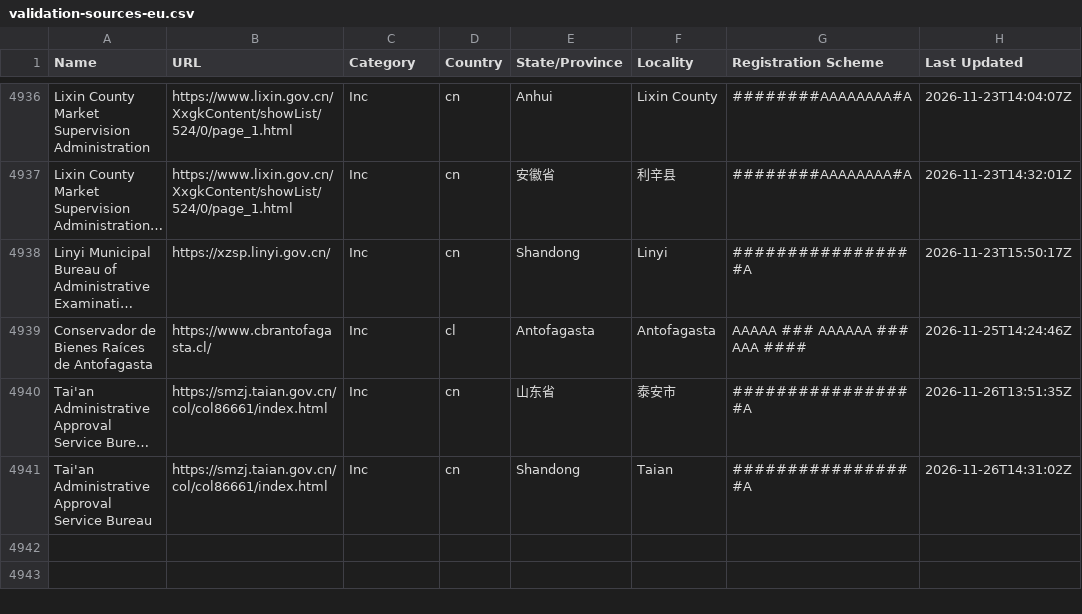
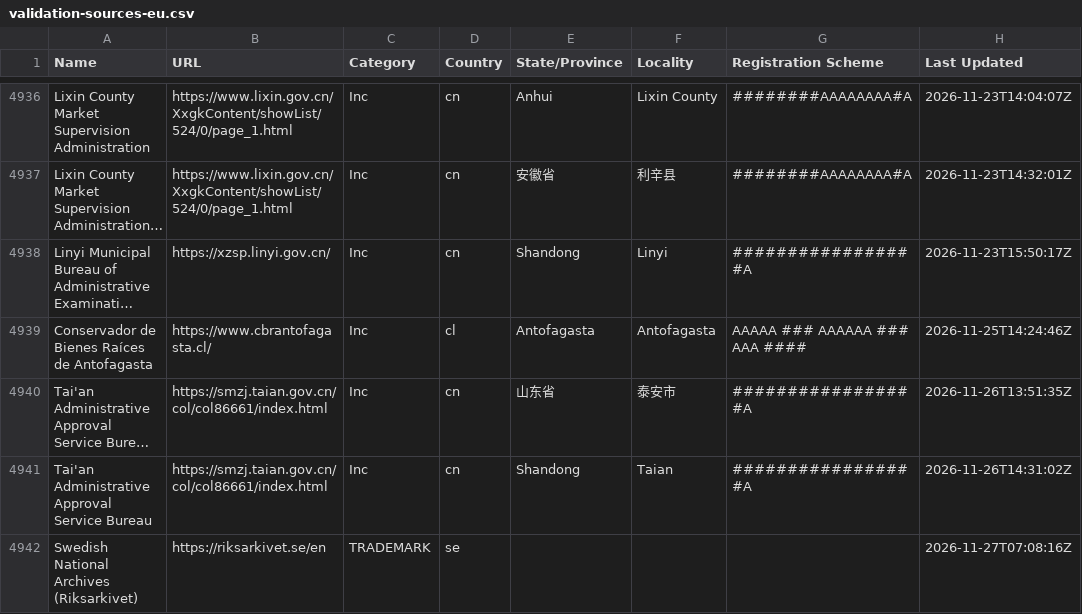
Before and after one commit to digicert/reports, a CSV file: validation-sources-eu/validation-sources-eu.csv, drawn as a sheet; only a part is shown, gaps mark what is left out; long unchanged cells end in ….

Commit message:
update validation sources csv

```diff
--- a/validation-sources-eu/validation-sources-eu.csv
+++ b/validation-sources-eu/validation-sources-eu.csv
@@ -4941 +4941,2 @@ Name,URL,Category,Country,State/Province,Locality,Registration Scheme,Last Updat
 "Tai'an Administrative Approval Service Bureau","https://smzj.taian.gov.cn/col/col86661/index.html","Inc","cn","Shandong","Taian","#################A","2026-11-26T14:31:02Z"
+"Swedish National Archives (Riksarkivet)","https://riksarkivet.se/en","TRADEMARK","se","","","","2026-11-27T07:08:16Z"
```
